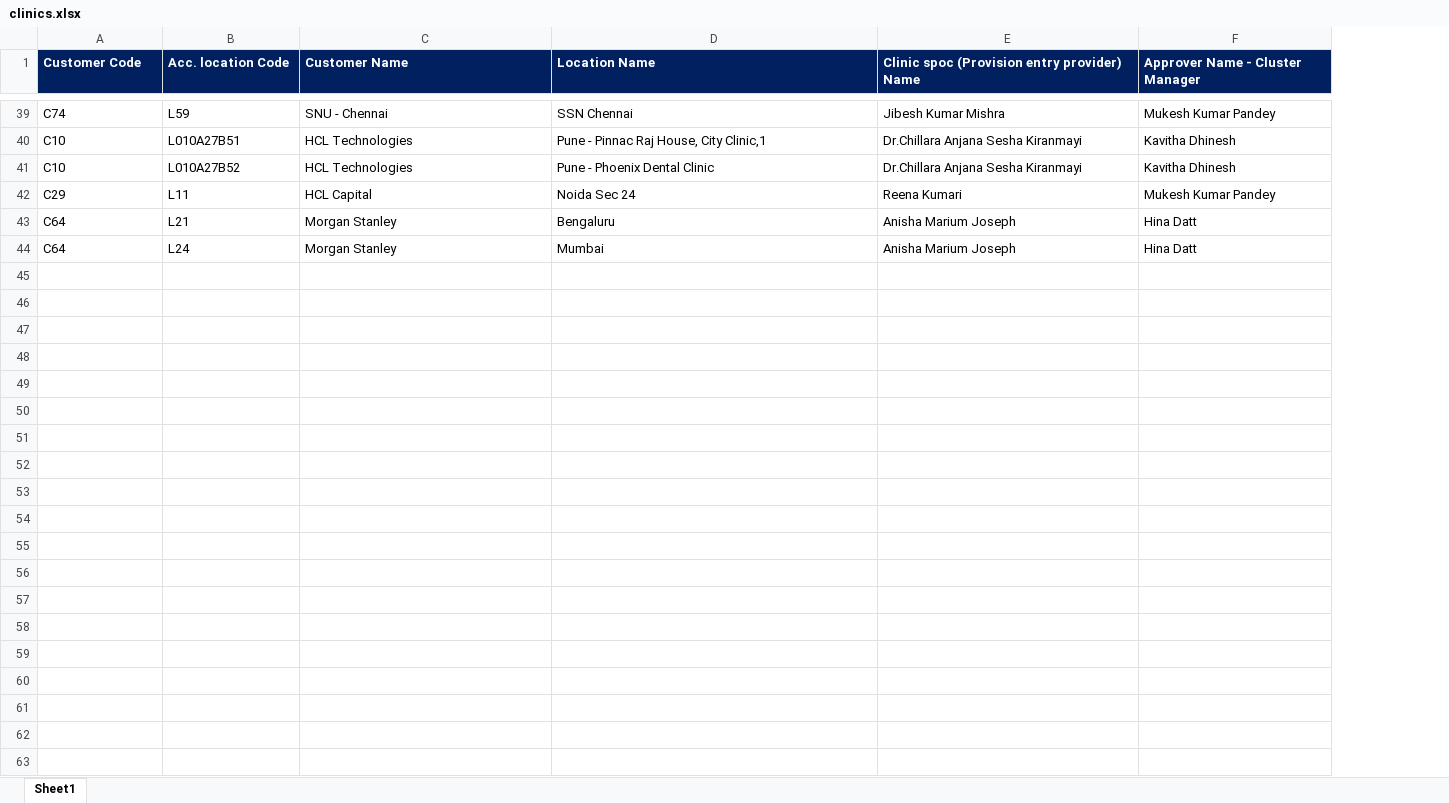
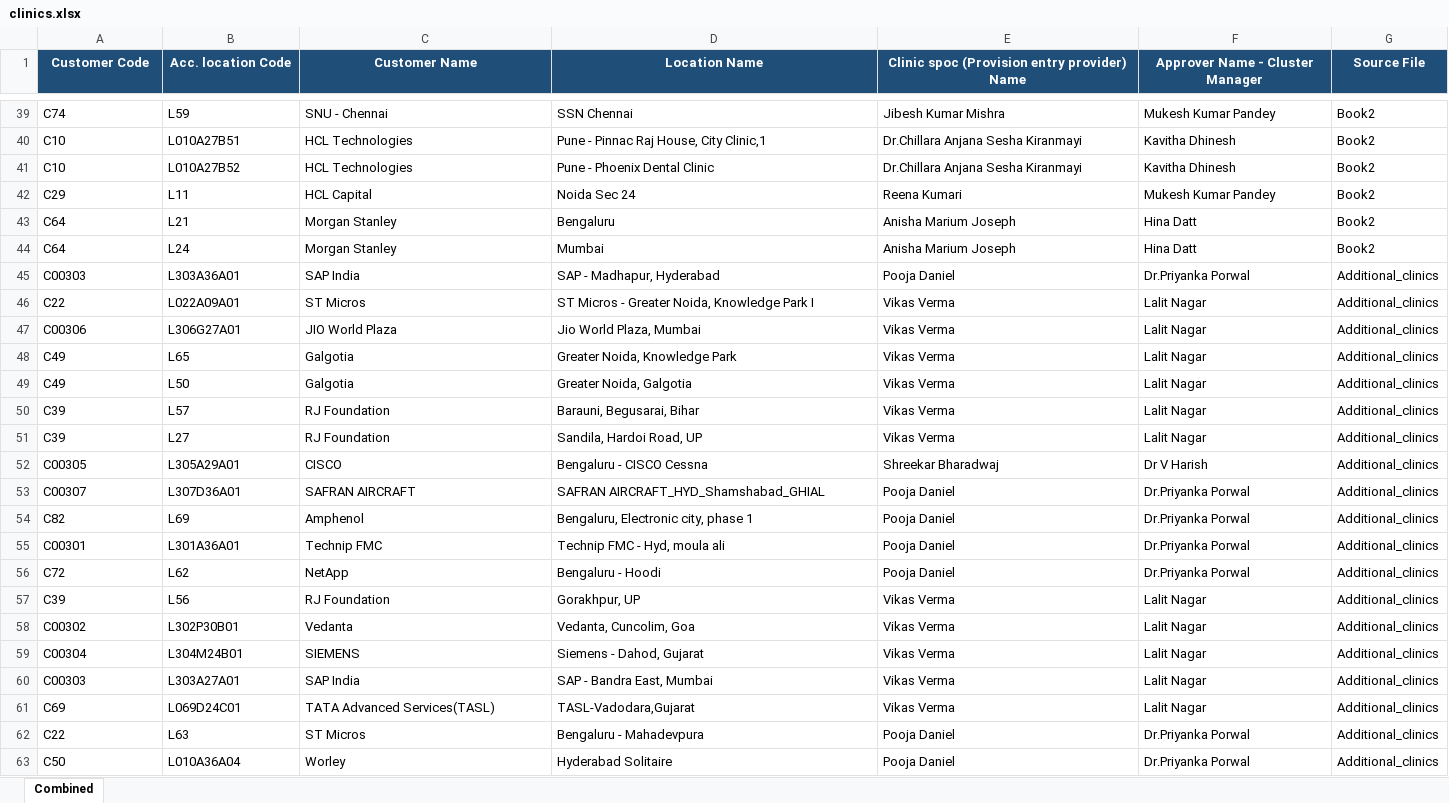
Before and after one commit to SimarSingh1910/vendorPortal, an Excel workbook: apps/api/prisma/data/clinics.xlsx, sheet Combined, drawn as a sheet; only a part is shown, gaps mark what is left out; values as stored, in another font and other column widths than the file's, no borders; the diff covers the shown part only; the diff names each change by its address in the sheet, - before the commit and + after, or states it on an @@ line.

Commit message:
feat(clinics): store the customer name, and import the full 83-clinic master
Adds `Clinic.customerName` - the readable partner to `customerCode`. The clinic
carried only its name plus the two finance codes, so the billing customer was
readable nowhere: `C91` says nothing, and several clinics share a LOCATION NAME
across different customers (two Mumbai, two Noida Sec 24, two Greater Noida
Knowledge Park, two Bengaluru - Marathahalli, two SSN Chennai). The code alone
cannot tell whose spend a row is.

This deliberately restores the readable-customer field that
20260708170000_clinic_drop_location_corporate_client removed as `corporateClient`.
It is not that column returning by accident: it is required, it is admin-owned
master data, and it now has a defined source - the clinic master spreadsheet.

Migration is staged exactly like the acc-location/customer-code one (nullable ->
`PENDING-<id>` backfill -> NOT NULL) so existing clinics survive; the placeholder
is a visible marker to replace via the admin UI, never a guess at the customer.

Surfaced wherever `customerCode` already appears: a Customer Name column on the
finance export (right after Customer Code), the Clinics admin list and form, and
the SPOC entry / manager review / finance review headers.

Clinic master data:
- prisma/data/clinics.xlsx now holds the full 83-clinic list (was 43).
- seed-real-clinics accepts repeated --file= and locates columns BY HEADER TEXT.
  The source workbooks disagreed on column order and both codes are non-empty
  strings, so reading by position silently swapped the two identifiers on one of
  them. A missing column is now a hard error naming the file.
- All sources import in ONE pass: duplicate location names are disambiguated by
  appending the customer, and that comparison only sees the rows in front of it.

PRISMA_TX_TIMEOUT_MS raises the interactive-transaction timeout for the seeds,
which drive the real services from a developer machine against a REMOTE database
(~300ms per round trip, so setMappings 16 queries overrun Prisma 5s default).
Unset - every deployed environment - the default is unchanged.

```diff
--- a/apps/api/prisma/data/clinics.xlsx (sheet Combined)
+++ b/apps/api/prisma/data/clinics.xlsx (sheet Combined)
-sheet tab: Sheet1
+sheet tab: Combined
+column G (Source File), rows 39-44: all Book2
@@ A1:F1 fill: #002060 → #1F4E79, alignment: left → center @@
+row 45: C00303 | L303A36A01 | SAP India | SAP - Madhapur, Hyderabad | Pooja Daniel | Dr.Priyanka Porwal | Additional_clinics
+row 46: C22 | L022A09A01 | ST Micros | ST Micros - Greater Noida, Knowledge Park I | Vikas Verma | Lalit Nagar | Additional_clinics
+row 47: C00306 | L306G27A01 | JIO World Plaza | Jio World Plaza, Mumbai | Vikas Verma | Lalit Nagar | Additional_clinics
+row 48: C49 | L65 | Galgotia | Greater Noida, Knowledge Park | Vikas Verma | Lalit Nagar | Additional_clinics
+row 49: C49 | L50 | Galgotia | Greater Noida, Galgotia | Vikas Verma | Lalit Nagar | Additional_clinics
+row 50: C39 | L57 | RJ Foundation | Barauni, Begusarai, Bihar | Vikas Verma | Lalit Nagar | Additional_clinics
+row 51: C39 | L27 | RJ Foundation | Sandila, Hardoi Road, UP | Vikas Verma | Lalit Nagar | Additional_clinics
+row 52: C00305 | L305A29A01 | CISCO | Bengaluru - CISCO Cessna | Shreekar Bharadwaj | Dr V Harish | Additional_clinics
+row 53: C00307 | L307D36A01 | SAFRAN AIRCRAFT | SAFRAN AIRCRAFT_HYD_Shamshabad_GHIAL | Pooja Daniel | Dr.Priyanka Porwal | Additional_clinics
+row 54: C82 | L69 | Amphenol | Bengaluru, Electronic city, phase 1 | Pooja Daniel | Dr.Priyanka Porwal | Additional_clinics
+row 55: C00301 | L301A36A01 | Technip FMC | Technip FMC - Hyd, moula ali | Pooja Daniel | Dr.Priyanka Porwal | Additional_clinics
+row 56: C72 | L62 | NetApp | Bengaluru - Hoodi | Pooja Daniel | Dr.Priyanka Porwal | Additional_clinics
+row 57: C39 | L56 | RJ Foundation | Gorakhpur, UP | Vikas Verma | Lalit Nagar | Additional_clinics
+row 58: C00302 | L302P30B01 | Vedanta | Vedanta, Cuncolim, Goa | Vikas Verma | Lalit Nagar | Additional_clinics
+row 59: C00304 | L304M24B01 | SIEMENS | Siemens - Dahod, Gujarat | Vikas Verma | Lalit Nagar | Additional_clinics
+row 60: C00303 | L303A27A01 | SAP India | SAP - Bandra East, Mumbai | Vikas Verma | Lalit Nagar | Additional_clinics
+row 61: C69 | L069D24C01 | TATA Advanced Services(TASL) | TASL-Vadodara,Gujarat | Vikas Verma | Lalit Nagar | Additional_clinics
+row 62: C22 | L63 | ST Micros | Bengaluru - Mahadevpura | Pooja Daniel | Dr.Priyanka Porwal | Additional_clinics
+row 63: C50 | L010A36A04 | Worley | Hyderabad Solitaire | Pooja Daniel | Dr.Priyanka Porwal | Additional_clinics
```
Also changed, not shown: 21 added rows elsewhere in this sheet, 18 other files.
